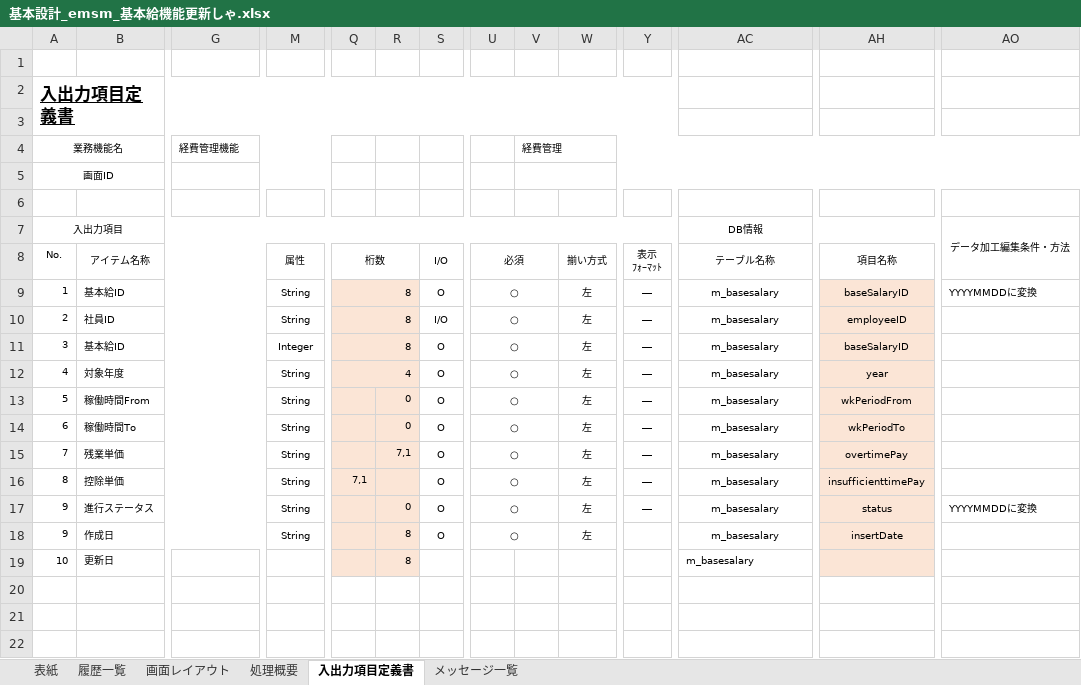
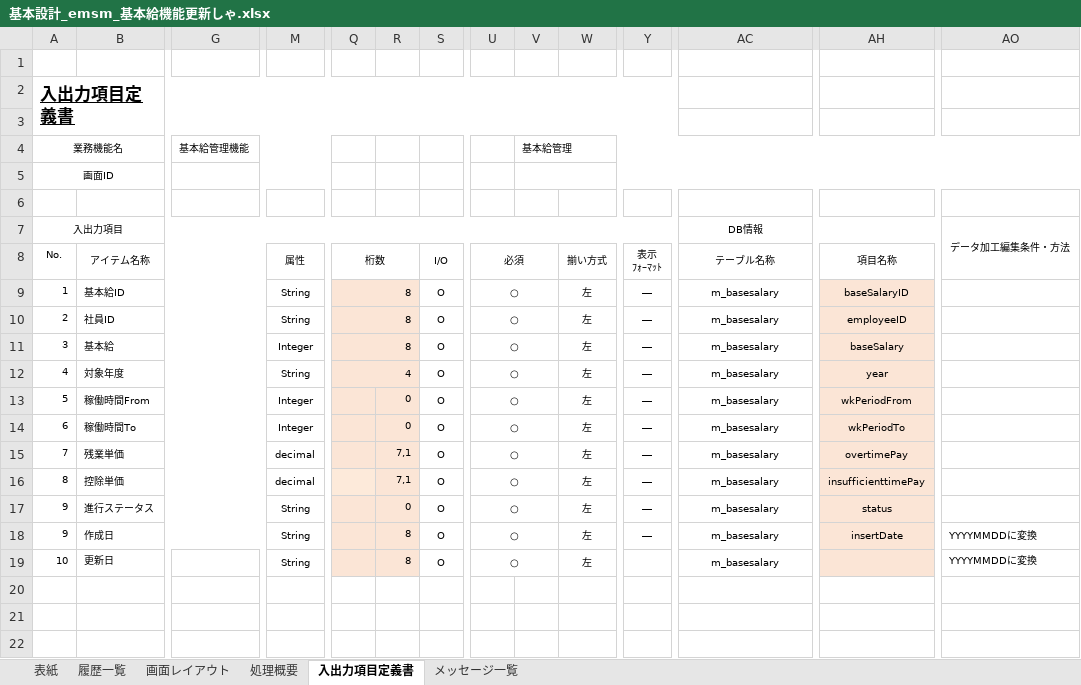
Before and after one commit to softtechSoft/emsm, an Excel workbook: DOC/基本設計/基本設計_emsm_基本給機能更新しゃ.xlsx, sheet 入出力項目定義書, drawn as a sheet; only a part is shown, gaps mark what is left out; values as stored, in another font and other column widths than the file's, no borders; rows hold the shown columns only; the diff covers the shown part only; the diff names each change by its address in the sheet, - before the commit and + after, or states it on an @@ line.

```diff
--- a/DOC/基本設計/基本設計_emsm_基本給機能更新しゃ.xlsx (sheet 入出力項目定義書)
+++ b/DOC/基本設計/基本設計_emsm_基本給機能更新しゃ.xlsx (sheet 入出力項目定義書)
-G4: 経費管理機能
+G4: 基本給管理機能
-V4: 経費管理
+V4: 基本給管理
-AO9: YYYYMMDDに変換
+AO9: (empty)
-S10: I/O
+S10: O
-B11: 基本給ID
+B11: 基本給
-AH11: baseSalaryID
+AH11: baseSalary
-M13:M14: String
+M13:M14: Integer
-M15:M16: String
+M15:M16: decimal
-Q16: 7,1
+Q16: (empty)
-R16: (empty)
+R16: 7,1
-AO17: YYYYMMDDに変換
+AO17: (empty)
-Y18: (empty)
+Y18: ―
-AO18:AO19: (empty)
+AO18:AO19: YYYYMMDDに変換
-M19: (empty)
+M19: String
+M19:P19 merged
-S19: (empty)
+S19: O
+S19:T19 merged
-U19: (empty)
+U19: ○
+U19:V19 merged
-W19: (empty)
+W19: 左
+W19:X19 merged
-AC19 alignment: left
+AC19 alignment: center
+AC19:AG19 merged
-row 20: (empty)
-row 21: (empty)
-row 22: (empty)
```
Also changed, not shown: cell formats elsewhere in this sheet, sheet 画面レイアウト, sheet メッセージ一覧, sheet 表紙, charts or pictures, DOC/基本設計/基本設計_emsm_基本給管理リスト.xlsx.
